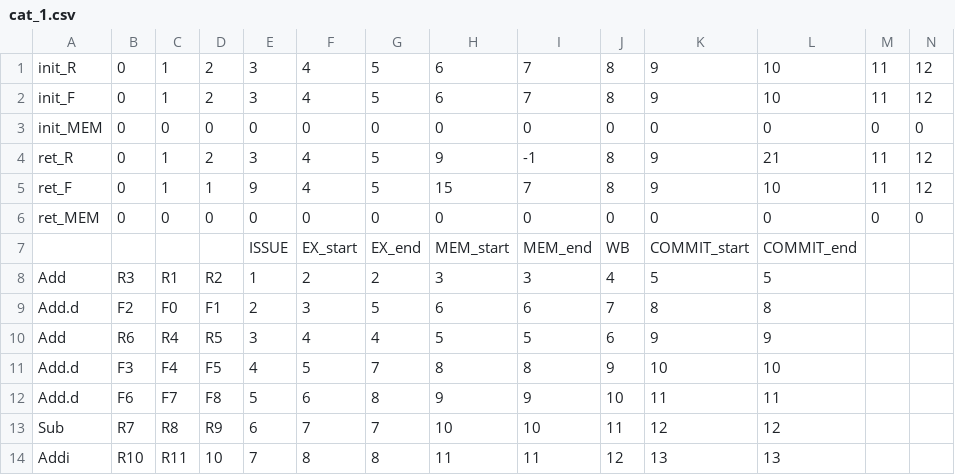
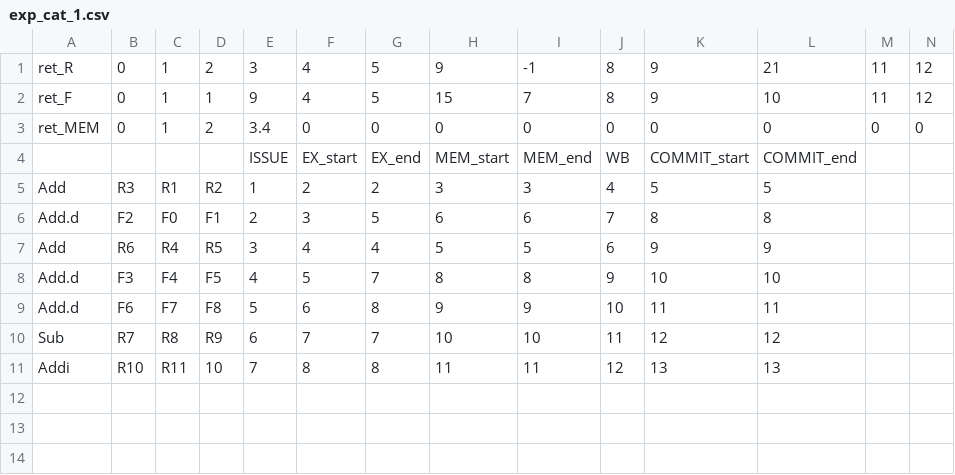
Before and after one commit to liamsalter11/ece2162_tomasulo, a CSV file: input/exp_cat_1.csv (was input/cat_1.csv), drawn as a sheet; only a part is shown; removed rows and columns are numbered as before the commit, all else as after; rows hold the shown columns only; the diff names each change by its address in the sheet, - before the commit and + after, or states it on an @@ line.

```diff
--- a/input/cat_1.csv
+++ b/input/exp_cat_1.csv
-row 1: init_R | 0 | 1 | 2 | 3 | 4 | 5 | 6 | 7 | 8 | 9 | 10 | 11 | 12
-row 2: init_F | 0 | 1 | 2 | 3 | 4 | 5 | 6 | 7 | 8 | 9 | 10 | 11 | 12
-row 3: init_MEM | 0 | 0 | 0 | 0 | 0 | 0 | 0 | 0 | 0 | 0 | 0 | 0 | 0
-C3: 0
+C3: 1
-D3: 0
+D3: 2
-E3: 0
+E3: 3.4
```
Also changed, not shown: input/exp_cat_5.csv, input/exp_cat_extended.csv, 19 other files.
